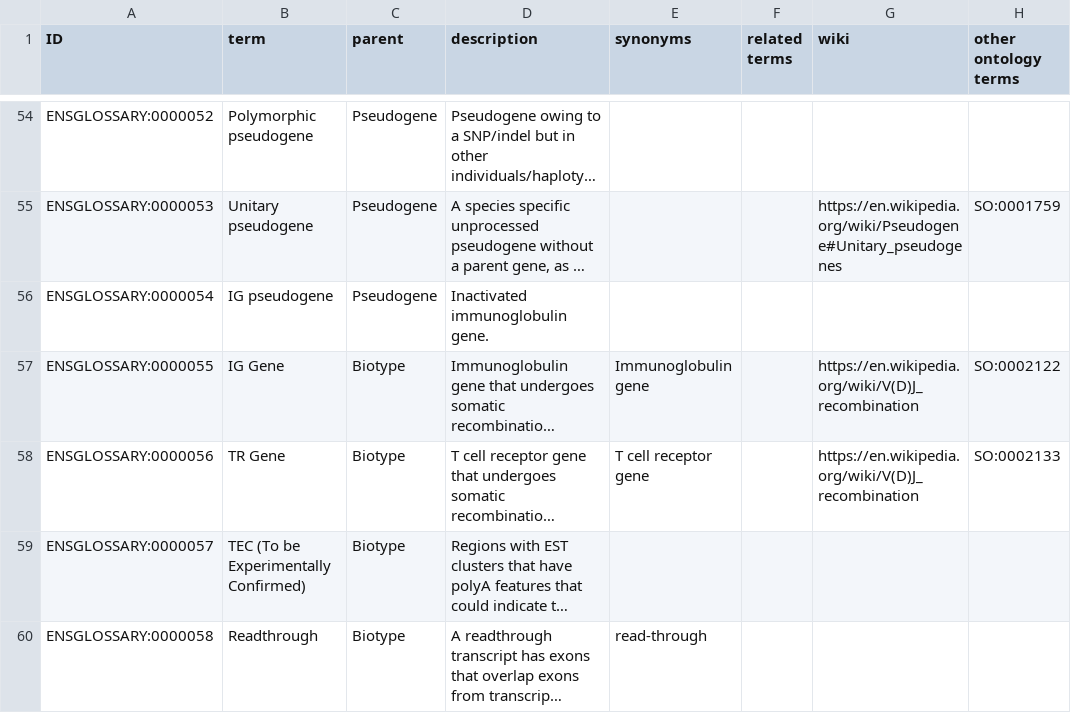
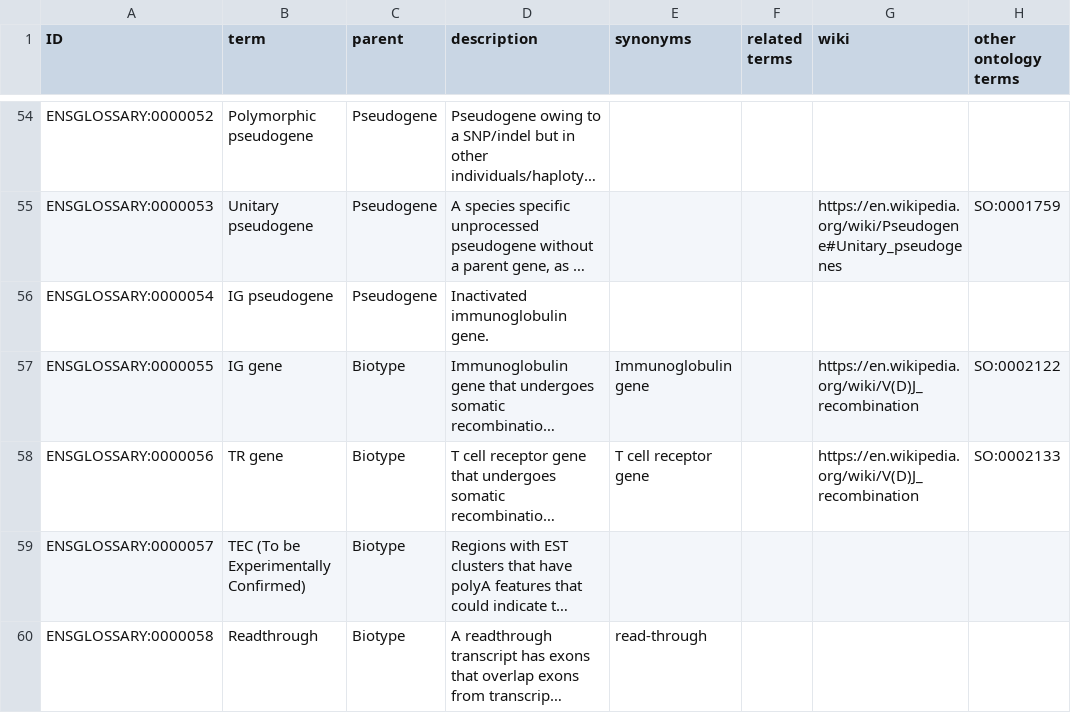
Before and after one commit to Ensembl/ensembl-glossary, a TSV file: src/templates/ontology.tsv, drawn as a sheet; only a part is shown, gaps mark what is left out; long unchanged cells end in …; the diff names each change by its address in the sheet, - before the commit and + after, or states it on an @@ line.

Commit message:
IG and TR gene case fixed

```diff
--- a/src/templates/ontology.tsv
+++ b/src/templates/ontology.tsv
-B57 (term): IG Gene
+B57 (term): IG gene
-B58 (term): TR Gene
+B58 (term): TR gene
```
